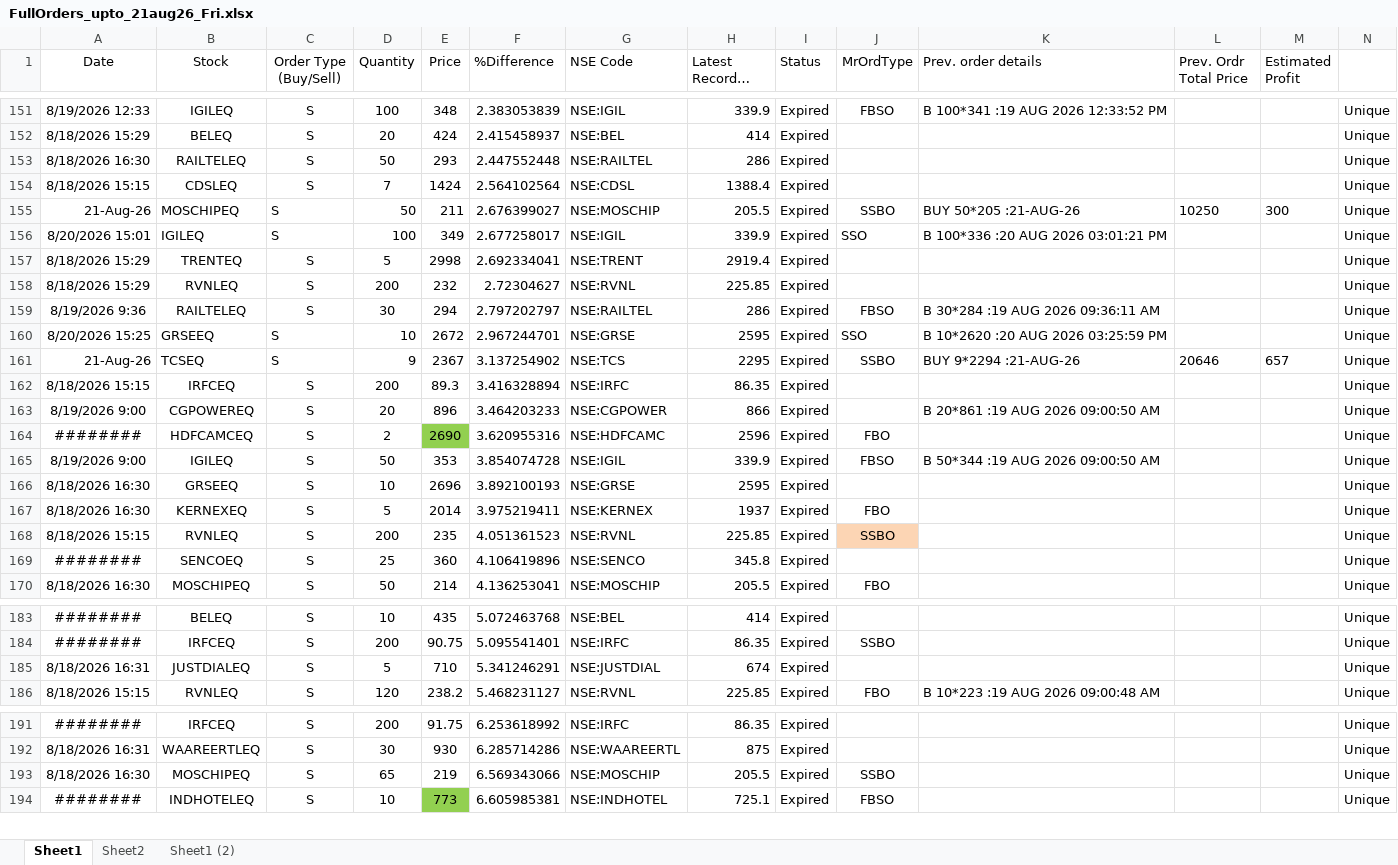
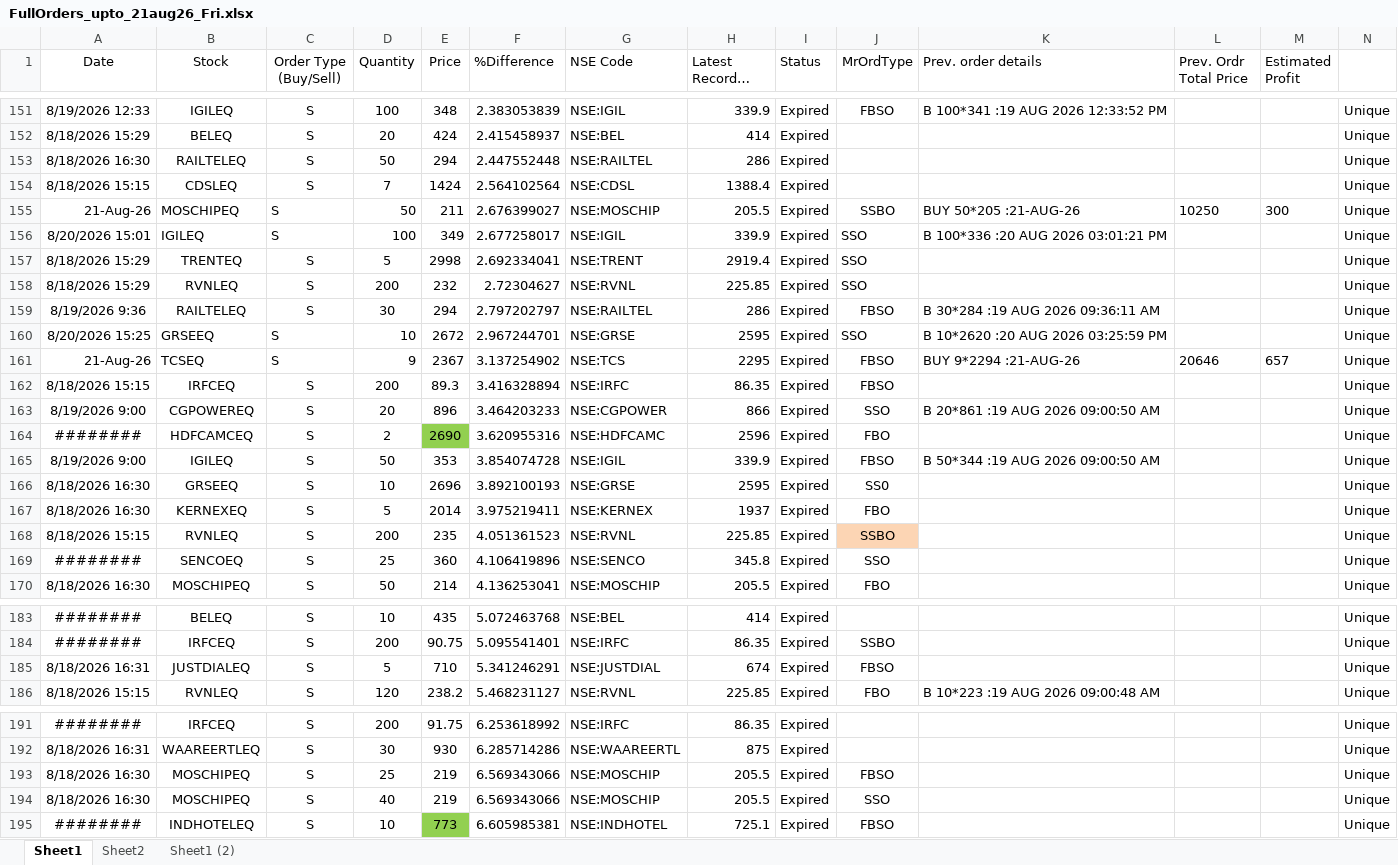
Before and after one commit to nandimrinal2006/stocks, an Excel workbook: ORDER_MGMT/regular_order_mgmt/order_files/FullOrders_upto_21aug26_Fri.xlsx, sheet Sheet1, drawn as a sheet; only a part is shown, gaps mark what is left out; long unchanged cells end in …; values as stored, in another font and other column widths than the file's, no borders; addresses are those after the commit; rows hold the shown columns only; the diff covers the shown part only; the diff names each change by its address in the sheet, - before the commit and + after, or states it on an @@ line.

Commit message:
orders updated upto 21 aug 2026 friday earlier, but updated in some orders

```diff
--- a/ORDER_MGMT/regular_order_mgmt/order_files/FullOrders_upto_21aug26_Fri.xlsx (sheet Sheet1)
+++ b/ORDER_MGMT/regular_order_mgmt/order_files/FullOrders_upto_21aug26_Fri.xlsx (sheet Sheet1)
-E153 (Price): 293
+E153 (Price): 294
-J157:J158 (MrOrdType): (empty)
+J157:J158 (MrOrdType): SSO
-J161 (MrOrdType): SSBO
+J161 (MrOrdType): FBSO
-J162 (MrOrdType): (empty)
+J162 (MrOrdType): FBSO
-J163 (MrOrdType): (empty)
+J163 (MrOrdType): SSO
-J166 (MrOrdType): (empty)
+J166 (MrOrdType): SS0
-J169 (MrOrdType): (empty)
+J169 (MrOrdType): SSO
-J185 (MrOrdType): (empty)
+J185 (MrOrdType): FBSO
+row 193: 8/18/2026 16:30 | MOSCHIPEQ | S | 25 | 219 | 6.569343066 | NSE:MOSCHIP | 205.5 | Expired | FBSO |  |  |  | Unique
-D194 (Quantity): 65
+D194 (Quantity): 40
-J194 (MrOrdType): SSBO
+J194 (MrOrdType): SSO
```
Also changed, not shown: 5 edited cells elsewhere in this sheet, formulas that keep their value.
